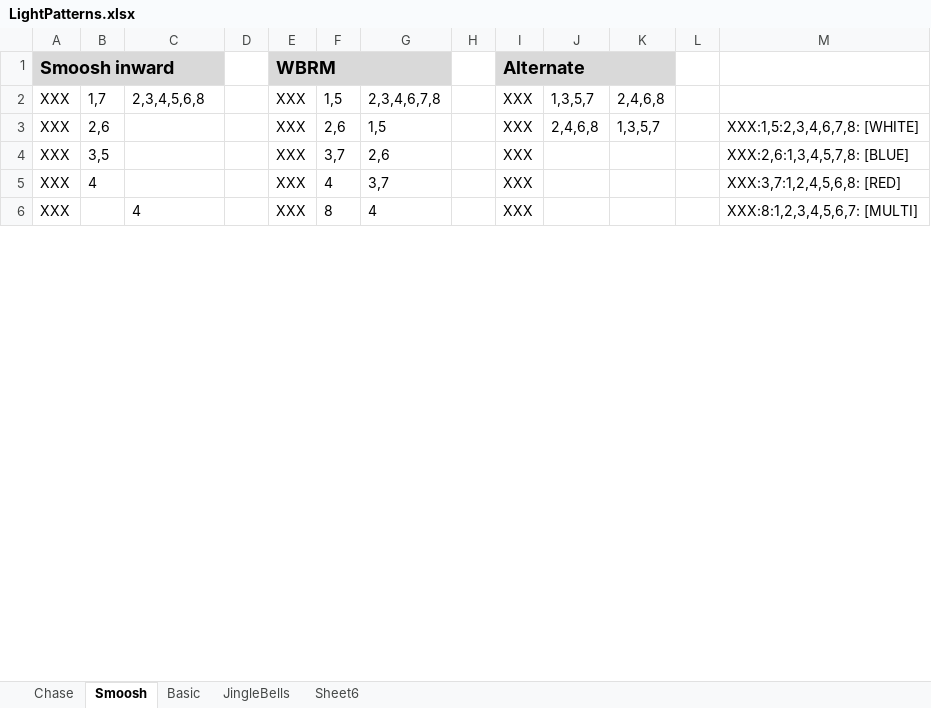
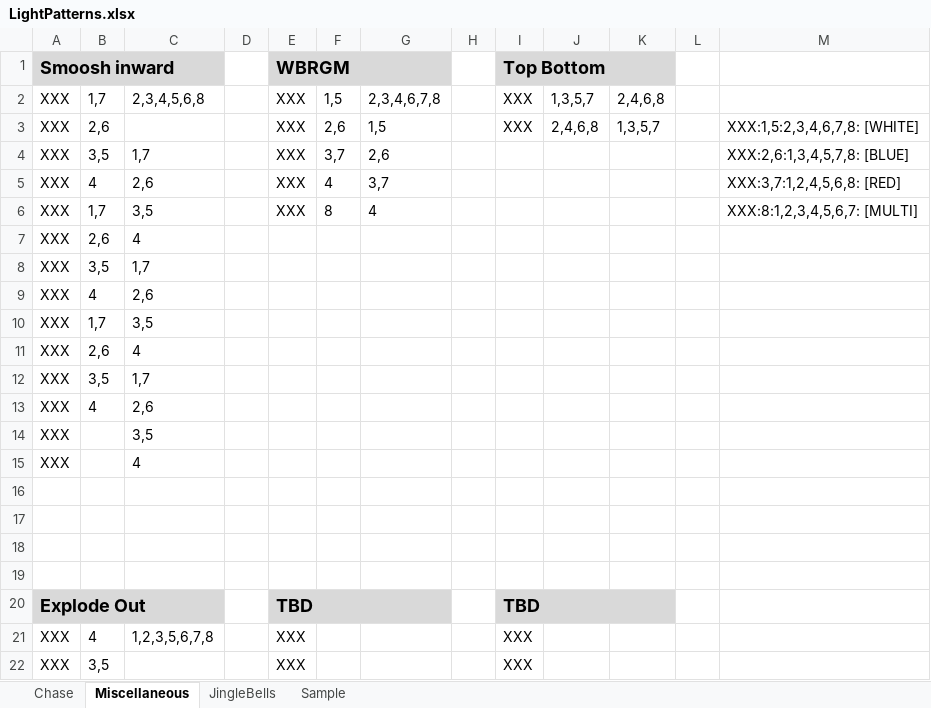
Before and after one commit to BytesOfPi/ChristmasTreePi, an Excel workbook: src/main/LightPatterns.xlsx, sheet Miscellaneous, drawn as a sheet; only a part is shown; values as stored, in another font and other column widths than the file's, no borders; the diff covers the shown part only; the diff names each change by its address in the sheet, - before the commit and + after, or states it on an @@ line.

```diff
--- a/src/main/LightPatterns.xlsx (sheet Miscellaneous)
+++ b/src/main/LightPatterns.xlsx (sheet Miscellaneous)
-sheet tab: Smoosh
+sheet tab: Miscellaneous
-sheet tab: Sheet6
+sheet tab: Sample
-sheet tab: Basic
-E1: WBRM
+E1: WBRGM
-I1: Alternate
+I1: Top Bottom
-C4: (empty)
+C4: 1,7
-I4:I6 (Top Bottom): XXX
+I4:I6 (Top Bottom): (empty)
-C5: (empty)
+C5: 2,6
-B6: (empty)
+B6: 1,7
-C6: 4
+C6: 3,5
+row 7: XXX | 2,6 | 4
+row 8: XXX | 3,5 | 1,7
+row 9: XXX | 4 | 2,6
+row 10: XXX | 1,7 | 3,5
+row 11: XXX | 2,6 | 4
+row 12: XXX | 3,5 | 1,7
+row 13: XXX | 4 | 2,6
+row 14: XXX |  | 3,5
+row 15: XXX |  | 4
+row 16: (empty)
+row 17: (empty)
+row 18: (empty)
+row 19: (empty)
+row 20: Explode Out |  |  |  | TBD |  |  |  | TBD
+row 21: XXX | 4 | 1,2,3,5,6,7,8 |  | XXX |  |  |  | XXX
+row 22: XXX | 3,5 |  |  | XXX |  |  |  | XXX
```
Also changed, not shown: 9 added rows, 25 removed rows and 3 edited cells elsewhere in this sheet, sheet Sample, sheet JingleBells, 2 other files.
